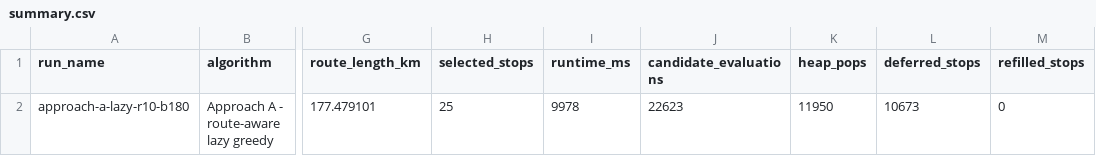
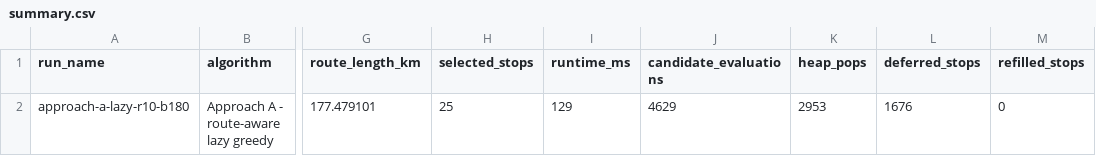
Before and after one commit to hanyewestt/mobile-clinic-orienteering, a CSV file: results/approach-a-lazy-r10-b180/summary.csv, drawn as a sheet; only a part is shown, gaps mark what is left out; the diff names each change by its address in the sheet, - before the commit and + after, or states it on an @@ line.

```diff
--- a/results/approach-a-lazy-r10-b180/summary.csv
+++ b/results/approach-a-lazy-r10-b180/summary.csv
-I2 (runtime_ms): 9978
+I2 (runtime_ms): 129
-J2 (candidate_evaluations): 22623
+J2 (candidate_evaluations): 4629
-K2 (heap_pops): 11950
+K2 (heap_pops): 2953
-L2 (deferred_stops): 10673
+L2 (deferred_stops): 1676
```
Also changed, not shown: results/approach-a-lazy-r10-b180-trace/summary.csv, results/approach-a-lazy-r5-b300/route-stops.csv, 32 other files.
